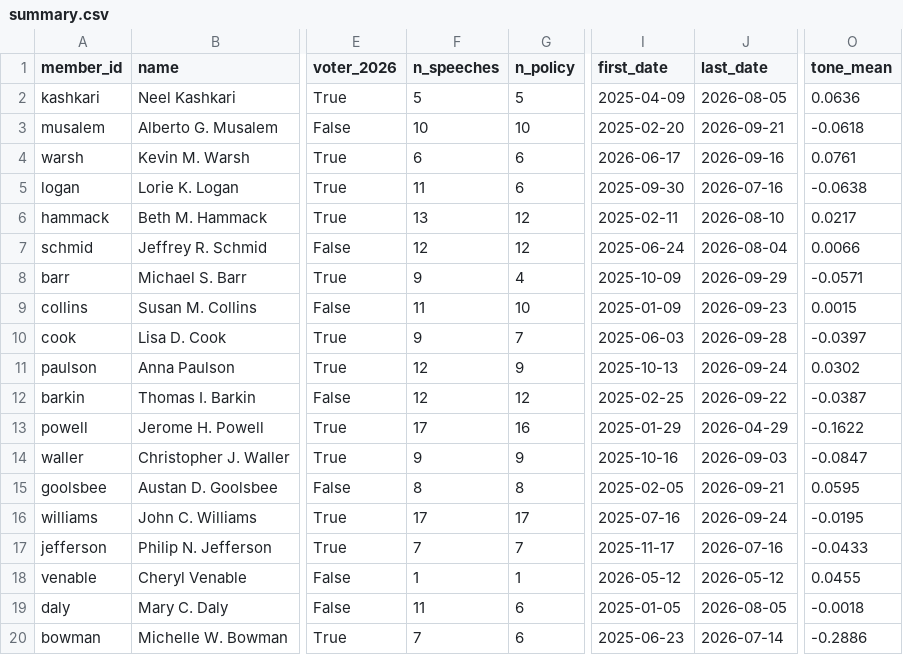
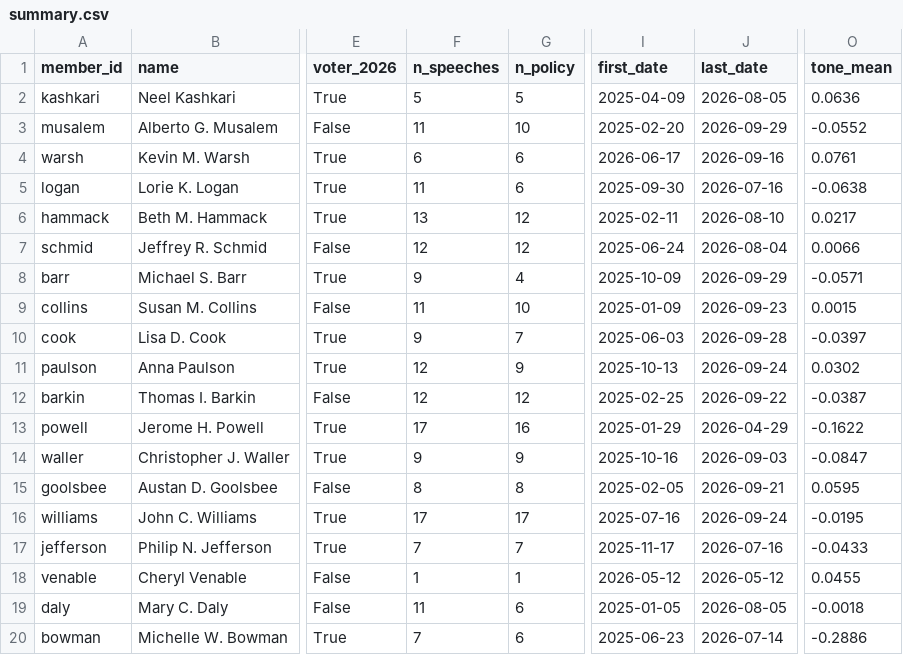
Before and after one commit to mrabelosouza-maker/fomc, a CSV file: results/summary.csv, drawn as a sheet; only a part is shown, gaps mark what is left out; the diff names each change by its address in the sheet, - before the commit and + after, or states it on an @@ line.

```diff
--- a/results/summary.csv
+++ b/results/summary.csv
-F3 (n_speeches): 10
+F3 (n_speeches): 11
-J3 (last_date): 2026-09-21
+J3 (last_date): 2026-09-29
-O3 (tone_mean): -0.0618
+O3 (tone_mean): -0.0552
```
Also changed, not shown: 3 other files.
